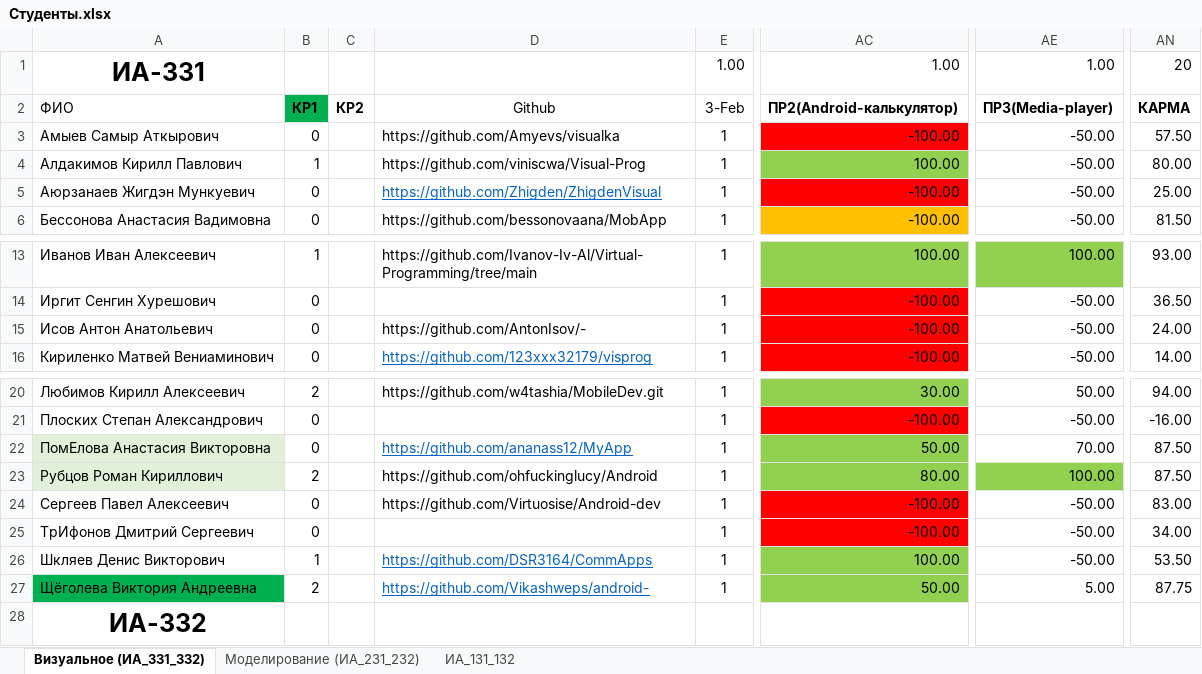
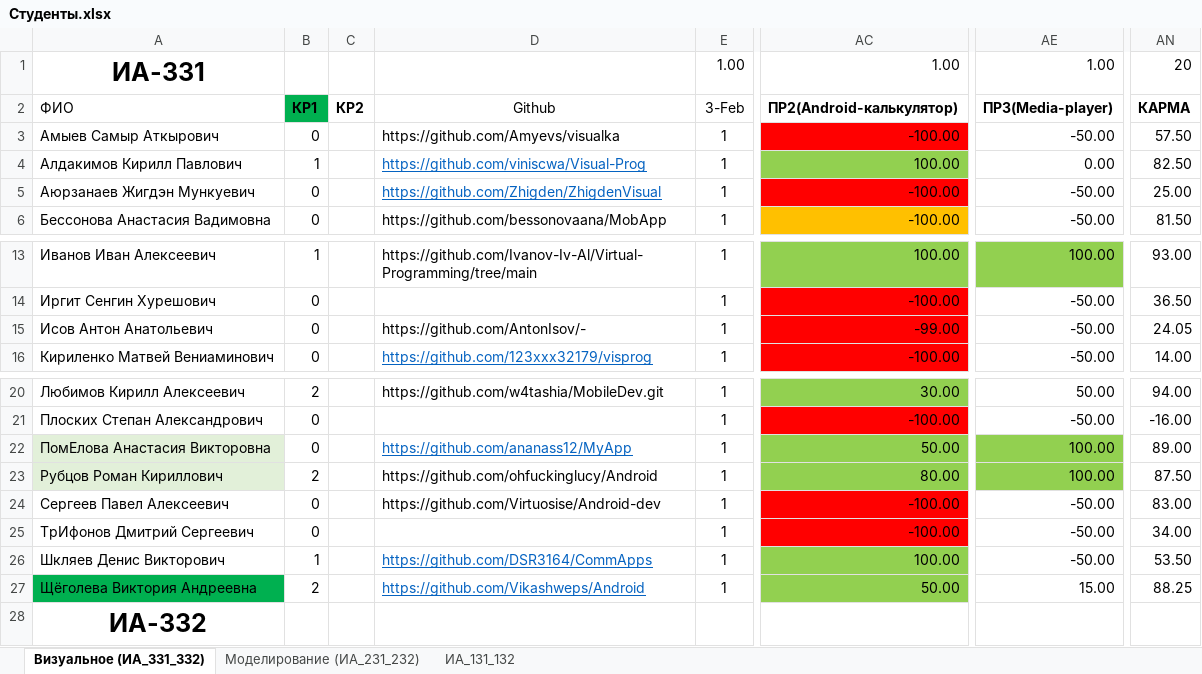
Before and after one commit to sibsutisTelecomDep/blog, an Excel workbook: students/Студенты.xlsx, sheet Визуальное (ИА_331_332), drawn as a sheet; only a part is shown, gaps mark what is left out; values as stored, in another font and other column widths than the file's, no borders; conditional formats not drawn; the diff names each change by its address in the sheet, - before the commit and + after, or states it on an @@ line.

Commit message:
update

```diff
--- a/students/Студенты.xlsx (sheet Визуальное (ИА_331_332))
+++ b/students/Студенты.xlsx (sheet Визуальное (ИА_331_332))
@@ D4 underline: off → on, text colour: black → #0563C1 @@
-AE4: -50.00
+AE4: 0.00
-AN4: 80.00
+AN4: 82.50
-AC15: -100.00
+AC15: -99.00
-AN15: 24.00
+AN15: 24.05
-AE22: 70.00
+AE22: 100.00
-AE22 fill: none
+AE22 fill: #92D050
-AN22: 87.50
+AN22: 89.00
-D27: https://github.com/Vikashweps/android-
+D27: https://github.com/Vikashweps/Android
-AE27: 5.00
+AE27: 15.00
-AN27: 87.75
+AN27: 88.25
```
